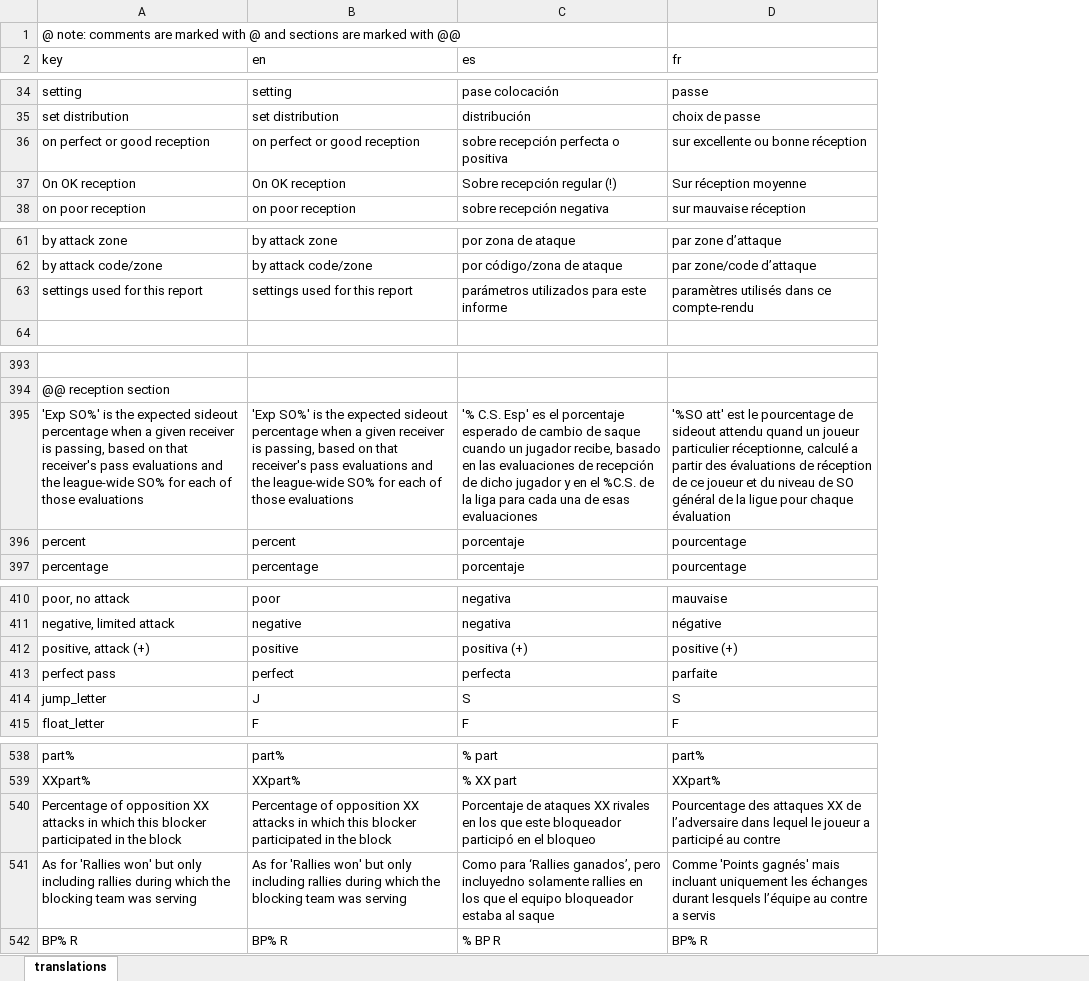
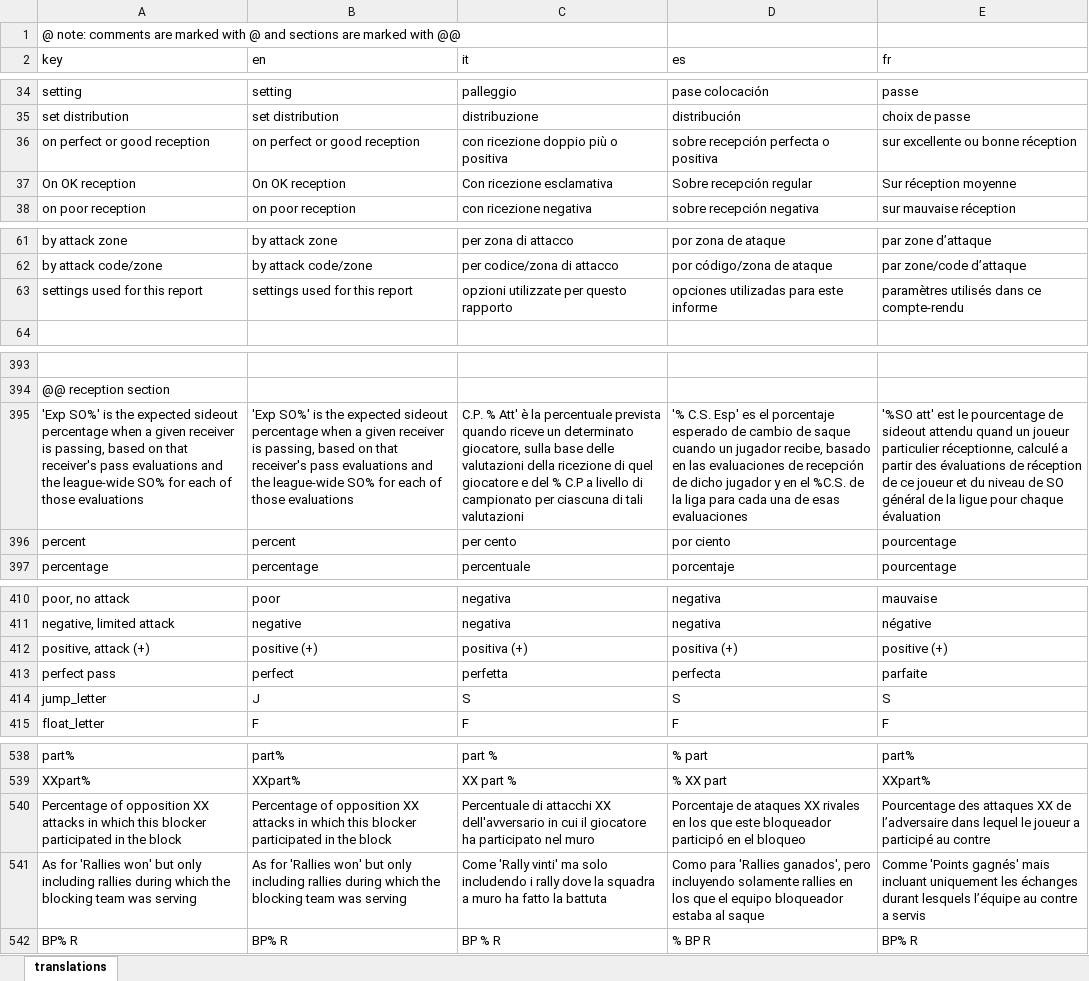
Before and after one commit to scienceuntangled/sui18n, an Excel workbook: data-raw/su_translations.xlsx, sheet translations, drawn as a sheet; only a part is shown, gaps mark what is left out; values as stored, in another font and other column widths than the file's, no borders; addresses are those after the commit; the diff covers the shown part only; the diff names each change by its address in the sheet, - before the commit and + after, or states it on an @@ line.

```diff
--- a/data-raw/su_translations.xlsx (sheet translations)
+++ b/data-raw/su_translations.xlsx (sheet translations)
+column C (it), rows 34-38: palleggio | distribuzione | con ricezione doppio più o positiva | Con ricezione esclamativa | con ricezione negativa; rows 61-63: per zona di attacco | per codice/zona di attacco | opzioni utilizzate per questo rapporto; rows 395-397: C.P. % Att' è la percentuale prevista quando riceve un determinato giocatore, sulla base delle valutazioni della ricezione di quel giocatore e del % C.P a livello di campionato per ciascuna di tali valutazioni | per cento | percentuale; rows 410-415: negativa | negativa | positiva (+) | perfetta | S | F; rows 538-542: part % | XX part % | Percentuale di attacchi XX dell'avversario in cui il giocatore ha participato nel muro | Come 'Rally vinti' ma solo includendo i rally dove la squadra a muro ha fatto la battuta | BP % R
-D37 (es): Sobre recepción regular (!)
+D37 (es): Sobre recepción regular
-D63 (es): parámetros utilizados para este informe
+D63 (es): opciones utilizadas para este informe
-D396 (es): porcentaje
+D396 (es): por ciento
-B412 (en): positive
+B412 (en): positive (+)
-D541 (es): Como para ‘Rallies ganados’, pero incluyedno solamente rallies…
+D541 (es): Como para 'Rallies ganados', pero incluyendo solamente rallies…
```
Also changed, not shown: 7 edited cells and cell formats elsewhere in this sheet, 2 other files.
